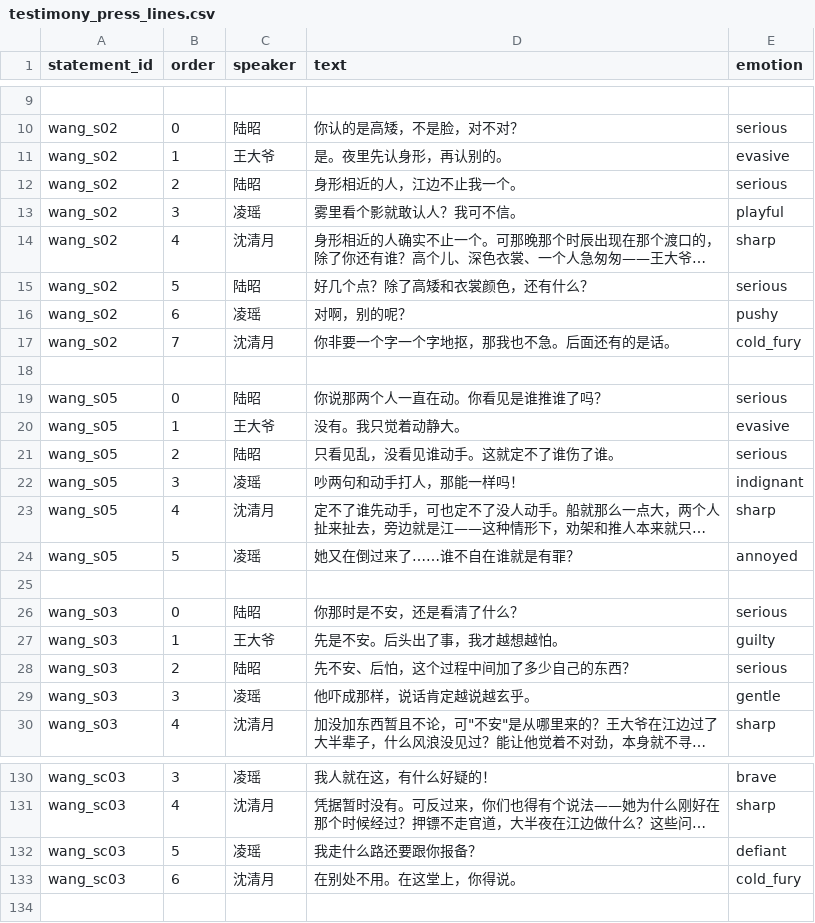
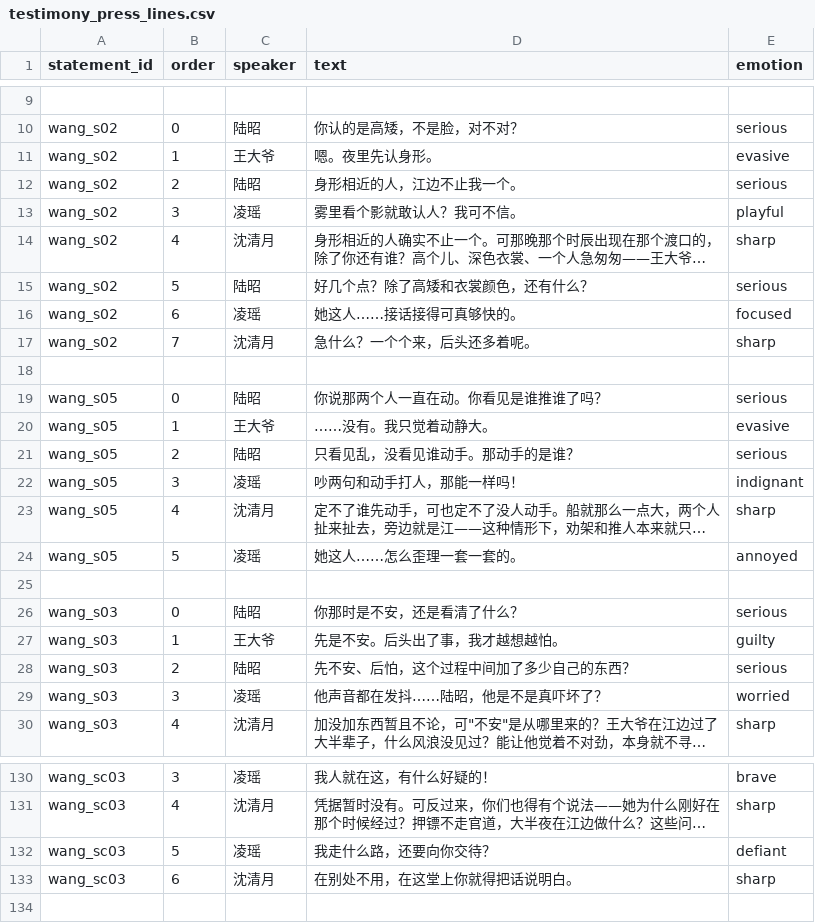
Before and after one commit to JimmyTheGit23/DetectiveSandbox, a CSV file: detective/data/case_tables/prologue_ferry/testimony_press_lines.csv, drawn as a sheet; only a part is shown, gaps mark what is left out; long unchanged cells end in …; the diff covers the shown part only; the diff names each change by its address in the sheet, - before the commit and + after, or states it on an @@ line.

Commit message:
Overhaul prologue press dialogue + add script manual
- Fix 3 anachronisms (录下来/指纹/报备)
- Rewrite 22 凌瑶 lines: remove analysis-tool persona, add 直觉读人
- Add silence markers to 7 王大爷 lines
- Add 转移话题 to 8 老范 lines
- Fix 9 沈清月 lines: delay cold_fury, add 接话钩子
- Add 喘息/结巴 to 6 阿贵 lines
- Convert 10 陆昭 lines from conclusions to questions
- Fix ConfrontationPanel press dialogue auto-advance
- Add PROLOGUE_SCRIPTURE_MANUAL.md (character cards, plot framework, writing constraints)

```diff
--- a/detective/data/case_tables/prologue_ferry/testimony_press_lines.csv
+++ b/detective/data/case_tables/prologue_ferry/testimony_press_lines.csv
-D11 (text): 是。夜里先认身形，再认别的。
+D11 (text): 嗯。夜里先认身形。
-D16 (text): 对啊，别的呢？
+D16 (text): 她这人……接话接得可真够快的。
-E16 (emotion): pushy
+E16 (emotion): focused
-D17 (text): 你非要一个字一个字地抠，那我也不急。后面还有的是话。
+D17 (text): 急什么？一个个来，后头还多着呢。
-E17 (emotion): cold_fury
+E17 (emotion): sharp
-D20 (text): 没有。我只觉着动静大。
+D20 (text): ……没有。我只觉着动静大。
-D21 (text): 只看见乱，没看见谁动手。这就定不了谁伤了谁。
+D21 (text): 只看见乱，没看见谁动手。那动手的是谁？
-D24 (text): 她又在倒过来了……谁不自在谁就是有罪？
+D24 (text): 她这人……怎么歪理一套一套的。
-D29 (text): 他吓成那样，说话肯定越说越玄乎。
+D29 (text): 他声音都在发抖……陆昭，他是不是真吓坏了？
-E29 (emotion): gentle
+E29 (emotion): worried
-D132 (text): 我走什么路还要跟你报备？
+D132 (text): 我走什么路，还要向你交待？
-D133 (text): 在别处不用。在这堂上，你得说。
+D133 (text): 在别处不用，在这堂上你就得把话说明白。
-E133 (emotion): cold_fury
+E133 (emotion): sharp
```
Also changed, not shown: 74 edited cells elsewhere in this file, 3 other files.
